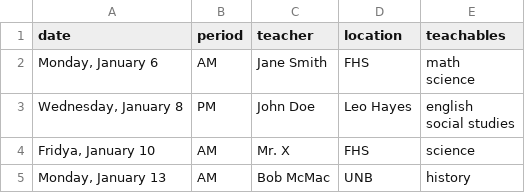
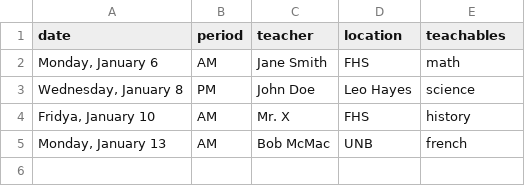
Before and after one commit to ECE4403/SubstituteTeacherTracker, a CSV file: Project/absences.csv, drawn as a sheet.

```diff
--- a/Project/absences.csv
+++ b/Project/absences.csv
@@ -1,7 +1,5 @@
 date,period,teacher,location,teachables
-"Monday, January 6",AM,Jane Smith,FHS,"math
-science"
-"Wednesday, January 8",PM,John Doe,Leo Hayes,"english
-social studies"
-"Fridya, January 10",AM,Mr. X,FHS,science
-"Monday, January 13",AM,Bob McMac,UNB,history
+"Monday, January 6",AM,Jane Smith,FHS,math
+"Wednesday, January 8",PM,John Doe,Leo Hayes,science
+"Fridya, January 10",AM,Mr. X,FHS,history
+"Monday, January 13",AM,Bob McMac,UNB,french
```
Also changed, not shown: 6 other files.
